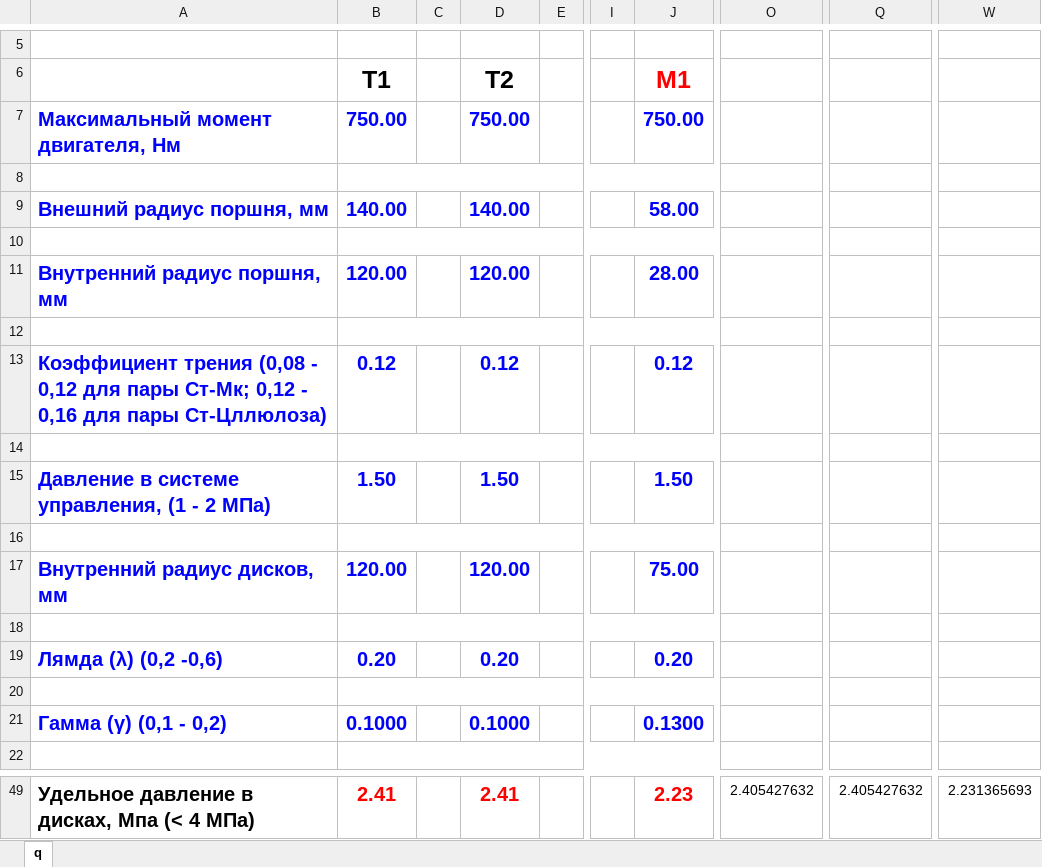
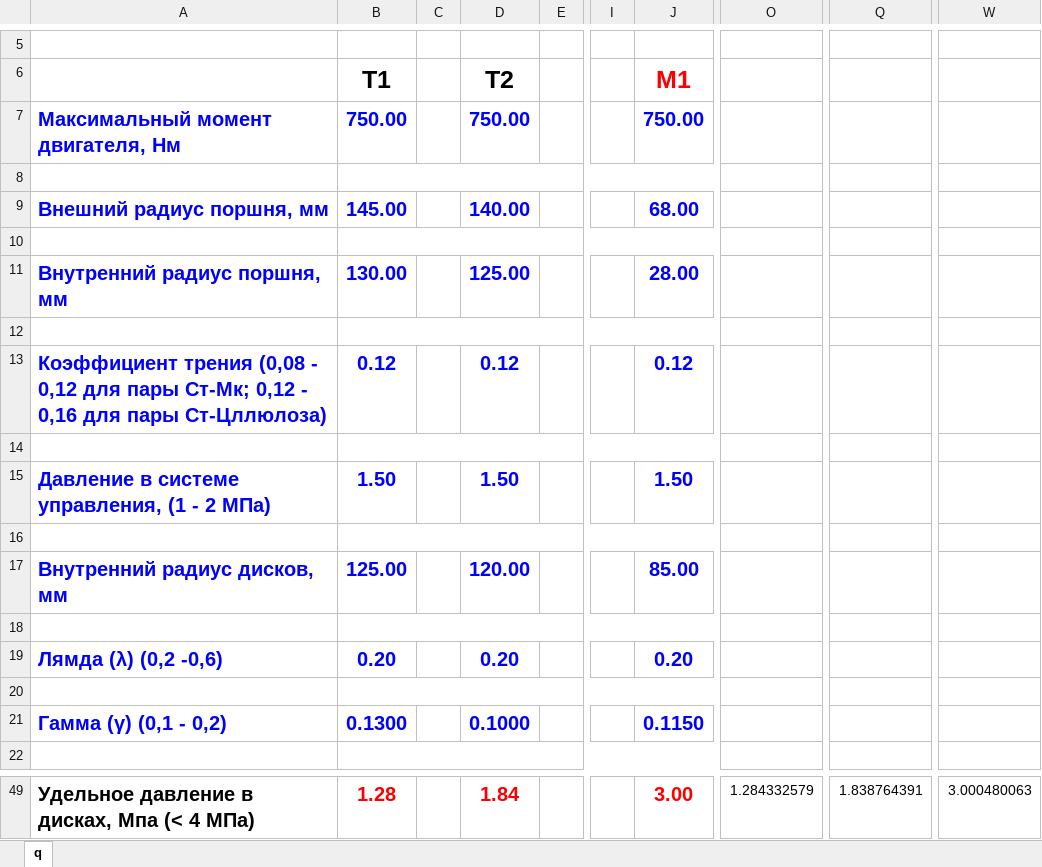
Before and after one commit to S1NZH/Course-project-9.101, an Excel workbook: Лаб.работа/Расчет фрикционных элементов управления.xlsx, sheet q, drawn as a sheet; only a part is shown, gaps mark what is left out; values as stored, in another font and other column widths than the file's, no borders; the diff covers the shown part only; the diff names each change by its address in the sheet, - before the commit and + after, or states it on an @@ line.

```diff
--- a/Лаб.работа/Расчет фрикционных элементов управления.xlsx (sheet q)
+++ b/Лаб.работа/Расчет фрикционных элементов управления.xlsx (sheet q)
-B9 (T1): 140.00
+B9 (T1): 145.00
-J9 (M1): 58.00
+J9 (M1): 68.00
-B11 (T1): 120.00
+B11 (T1): 130.00
-D11 (T2): 120.00
+D11 (T2): 125.00
-B17 (T1): 120.00
+B17 (T1): 125.00
-J17 (M1): 75.00
+J17 (M1): 85.00
-B21 (T1): 0.1000
+B21 (T1): 0.1300
-J21 (M1): 0.1300
+J21 (M1): 0.1150
-B49 (T1): 2.41
+B49 (T1): 1.28
-D49 (T2): 2.41
+D49 (T2): 1.84
-J49 (M1): 2.23
+J49 (M1): 3.00
-O49: 2.405427632
+O49: 1.284332579
-Q49: 2.405427632
+Q49: 1.838764391
-W49: 2.231365693
+W49: 3.000480063
```
Also changed, not shown: 31 edited cells elsewhere in this sheet, Лаб.работа/PKP4 (расчет кинематических и силовых характеристик ПКП)/dannye/Var1.xlsx, 16 other files.
